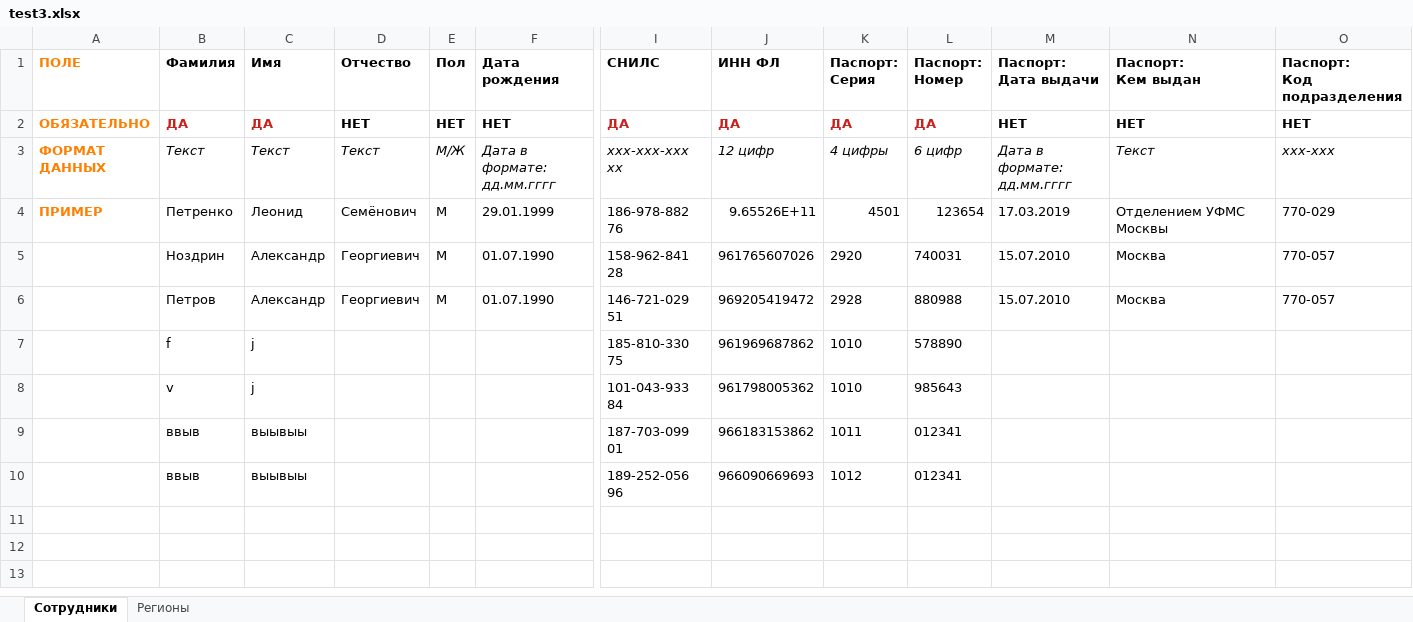
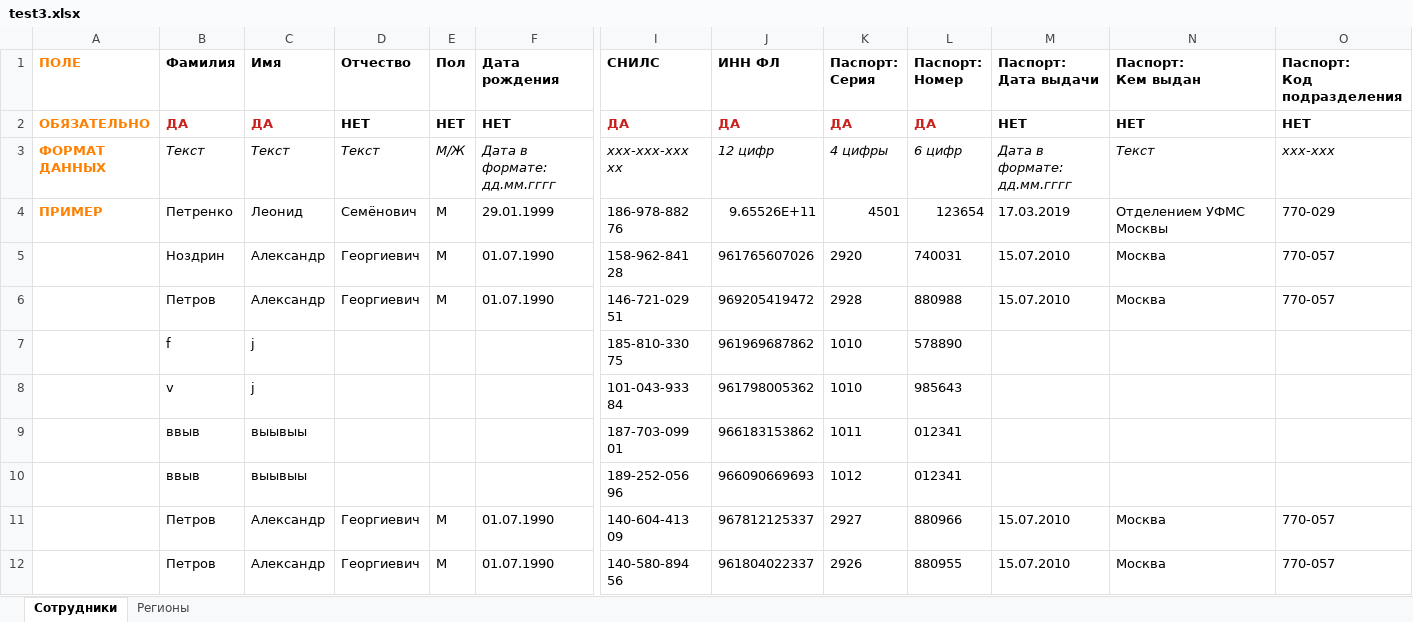
Before and after one commit to maria-sabo/xlsx-integration, an Excel workbook: test3.xlsx, sheet Сотрудники, drawn as a sheet; only a part is shown, gaps mark what is left out; values as stored, in another font and other column widths than the file's, no borders; rows hold the shown columns only; the diff names each change by its address in the sheet, - before the commit and + after, or states it on an @@ line.

```diff
--- a/test3.xlsx (sheet Сотрудники)
+++ b/test3.xlsx (sheet Сотрудники)
+row 11:  | Петров | Александр | Георгиевич | М | 01.07.1990 | 140-604-413 09 | 967812125337 | 2927 | 880966 | 15.07.2010 | Москва | 770-057
+row 12:  | Петров | Александр | Георгиевич | М | 01.07.1990 | 140-580-894 56 | 961804022337 | 2926 | 880955 | 15.07.2010 | Москва | 770-057
```
Also changed, not shown: 9 other files.
